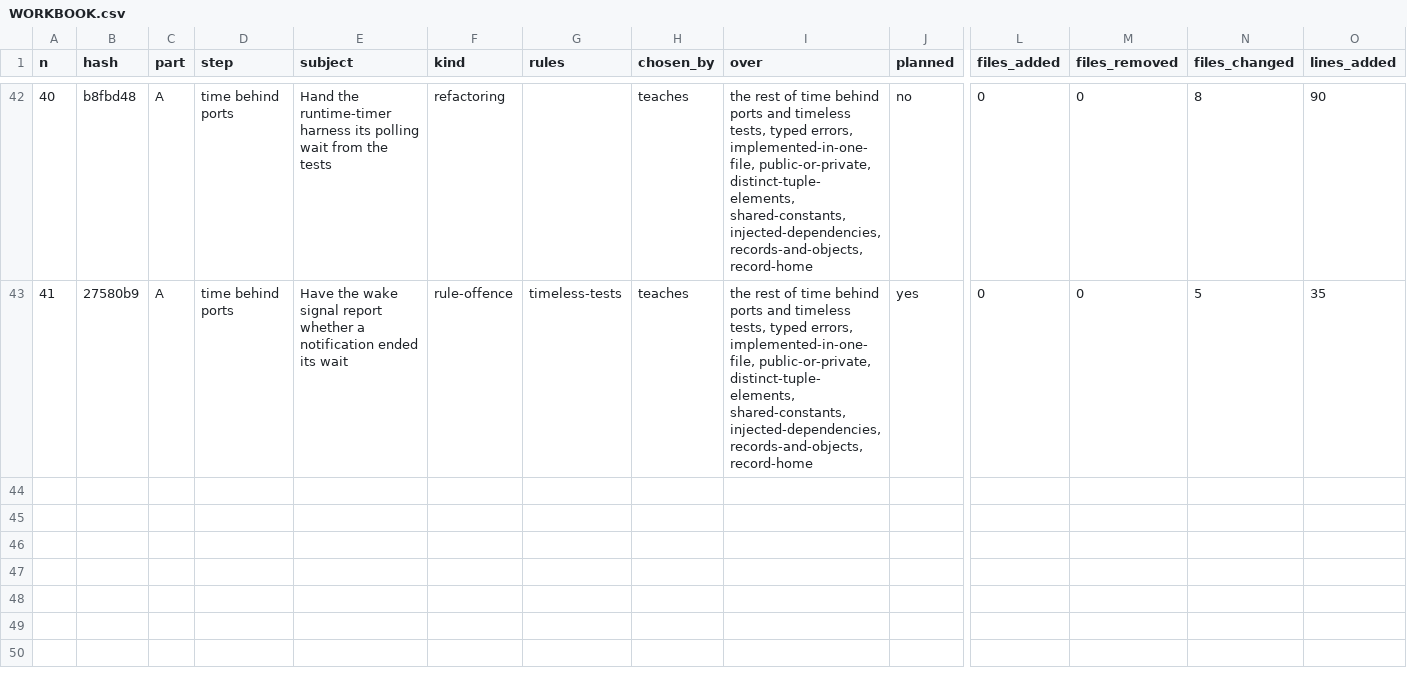
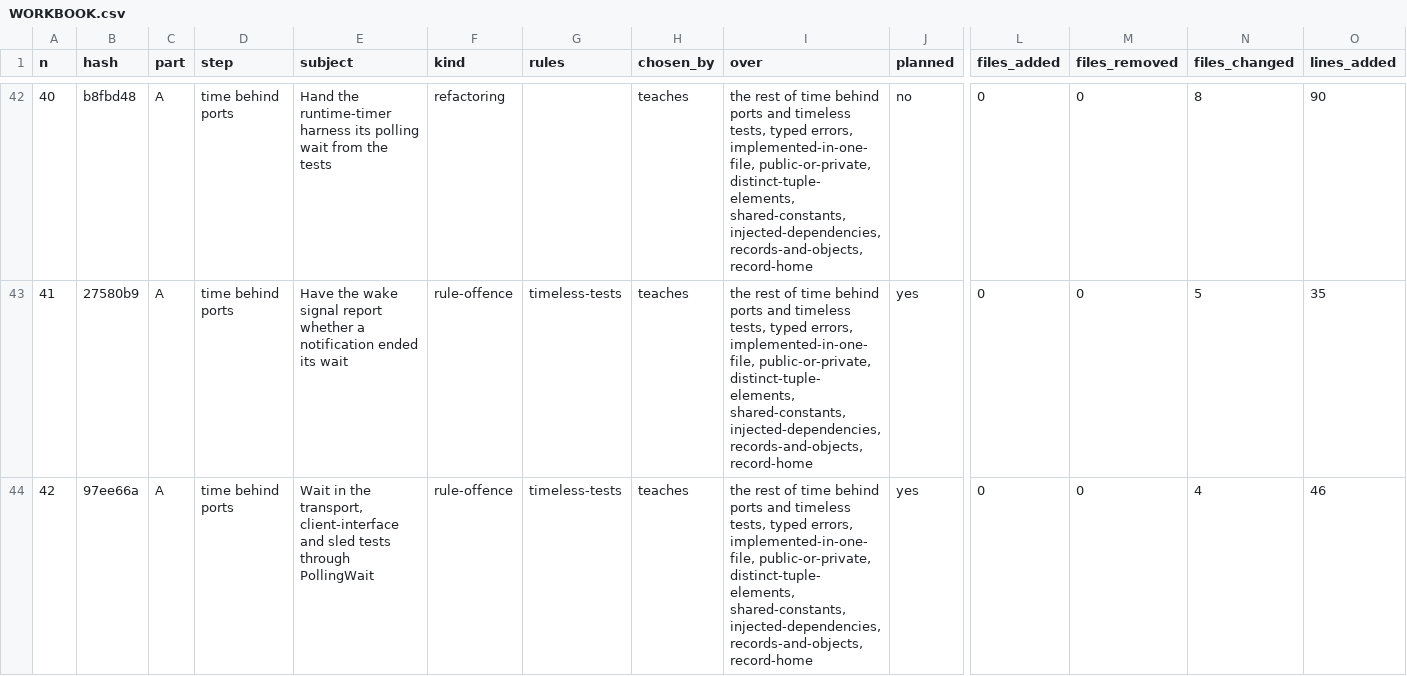
Before and after one commit to umbgtt10/ibft_unattended_overhaul_experiment, a CSV file: WORKBOOK.csv, drawn as a sheet; only a part is shown, gaps mark what is left out; rows hold the shown columns only; the diff names each change by its address in the sheet, - before the commit and + after, or states it on an @@ line.

```diff
--- a/WORKBOOK.csv
+++ b/WORKBOOK.csv
+row 44: 42 | 97ee66a | A | time behind ports | Wait in the transport, client-interface and sled tests through PollingWait | rule-offence | timeless-tests | teaches | the rest of time behind ports and timeless tests, typed errors, implemented-in-one-file, public-or-private, distinct-tuple-elements, shared-constants, injected-dependencies, records-and-objects, record-home | yes | 0 | 0 | 4 | 46
```
Also changed, not shown: WORKBOOK-ATTEMPTS.csv, 2 other files.
